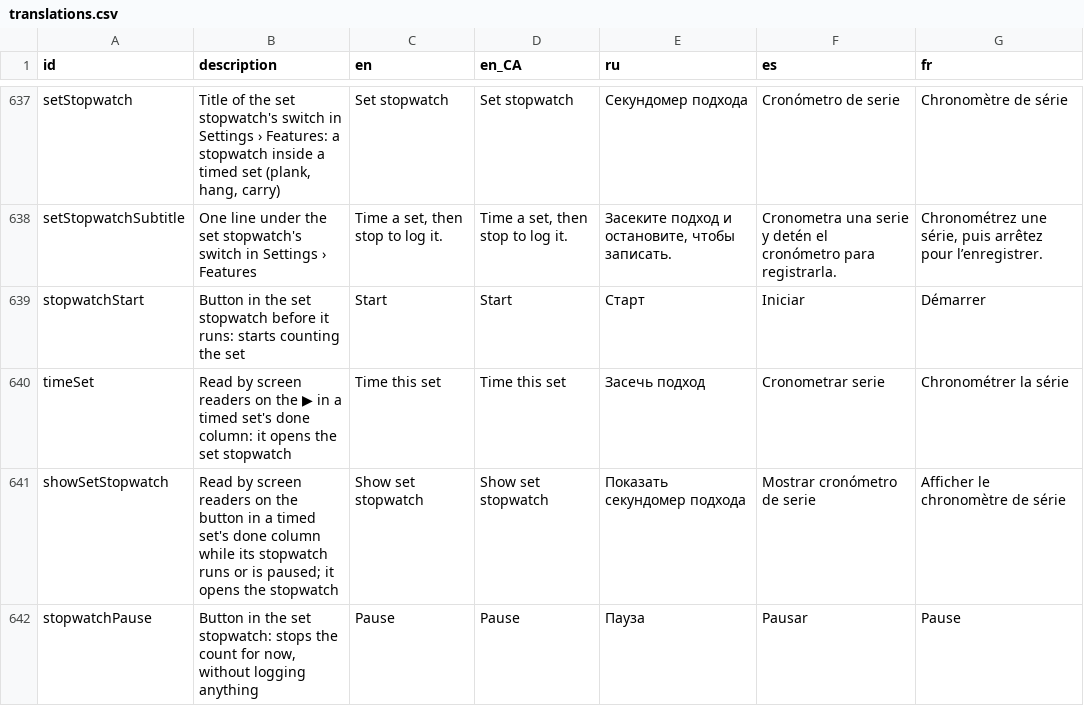
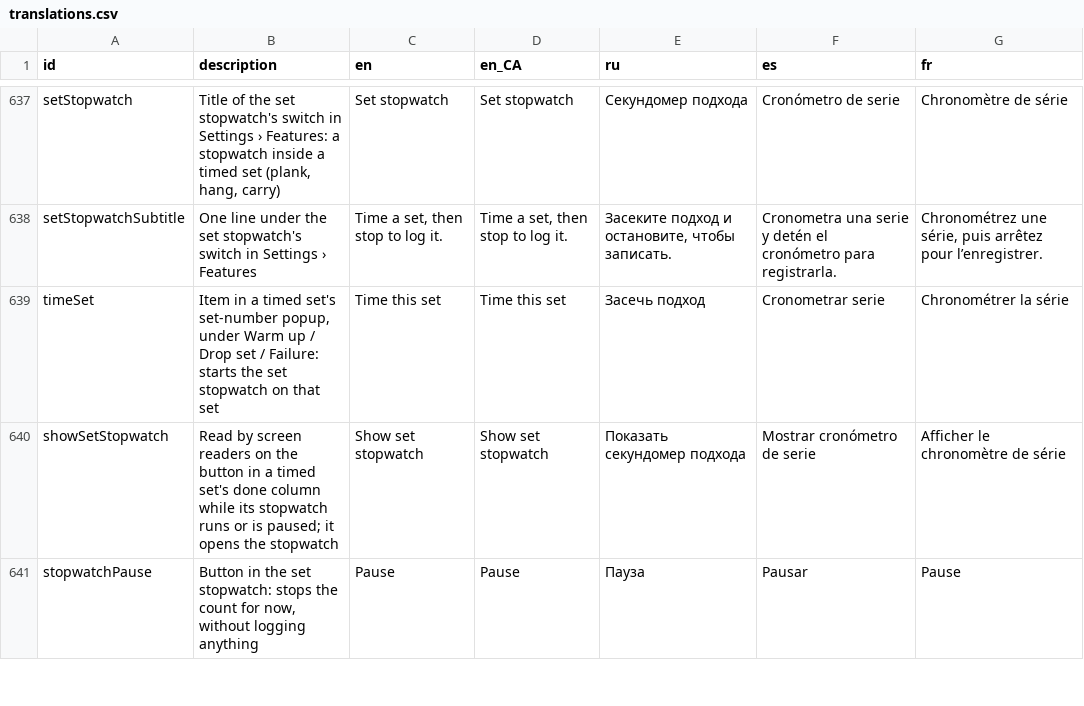
Before and after one commit to kit-g/heart-of-yours, a CSV file: shared/heart_language/scripts/translations.csv, drawn as a sheet; only a part is shown, gaps mark what is left out.

```diff
--- a/shared/heart_language/scripts/translations.csv
+++ b/shared/heart_language/scripts/translations.csv
@@ -718,4 +718,3 @@ setStopwatch,"Title of the set stopwatch's switch in Settings › Features: a st
 setStopwatchSubtitle,One line under the set stopwatch's switch in Settings › Features,"Time a set, then stop to log it.","Time a set, then stop to log it.","Засеките подход и остановите, чтобы записать.",Cronometra una serie y detén el cronómetro para registrarla.,"Chronométrez une série, puis arrêtez pour l’enregistrer."
-stopwatchStart,Button in the set stopwatch before it runs: starts counting the set,Start,Start,Старт,Iniciar,Démarrer
-timeSet,Read by screen readers on the ▶ in a timed set's done column: it opens the set stopwatch,Time this set,Time this set,Засечь подход,Cronometrar serie,Chronométrer la série
+timeSet,"Item in a timed set's set-number popup, under Warm up / Drop set / Failure: starts the set stopwatch on that set",Time this set,Time this set,Засечь подход,Cronometrar serie,Chronométrer la série
 showSetStopwatch,Read by screen readers on the button in a timed set's done column while its stopwatch runs or is paused; it opens the stopwatch,Show set stopwatch,Show set stopwatch,Показать секундомер подхода,Mostrar cronómetro de serie,Afficher le chronomètre de série
```
Also changed, not shown: 17 other files.
